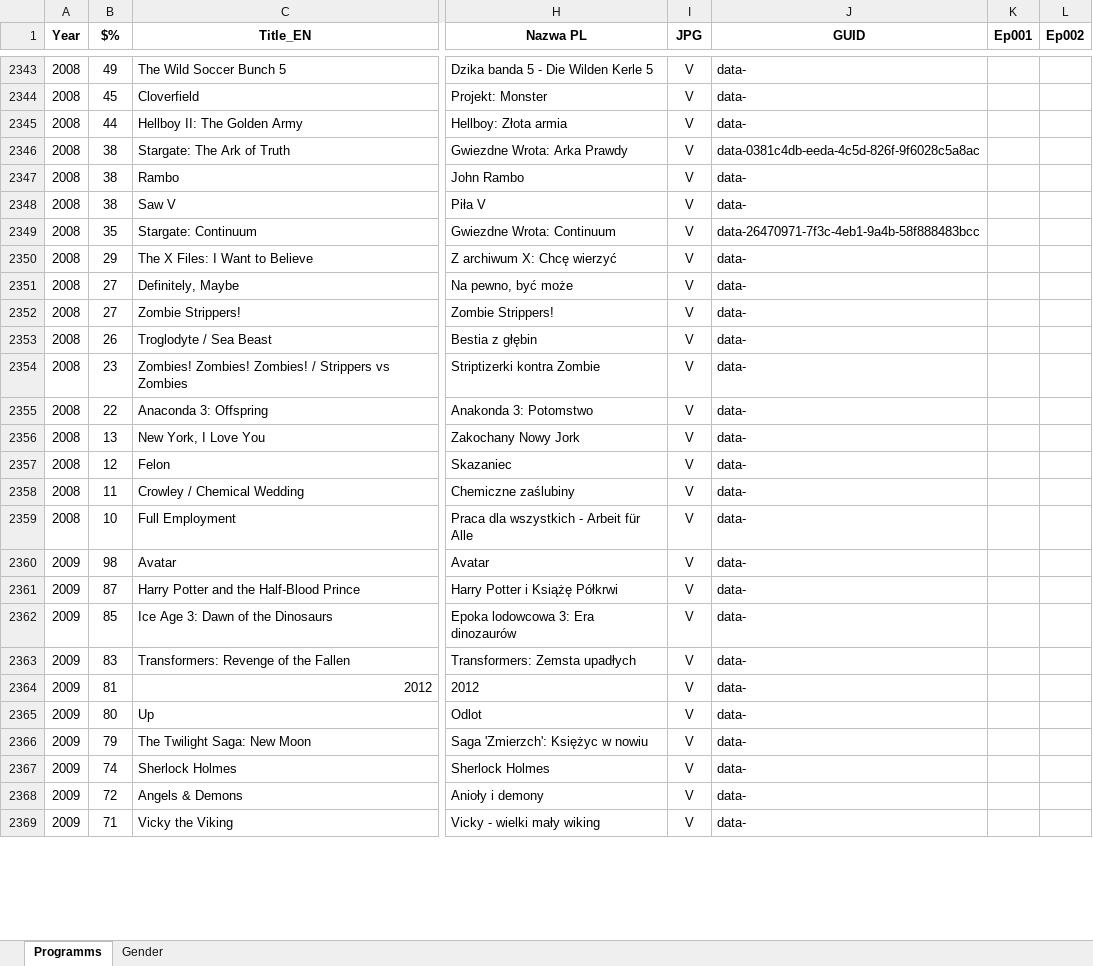
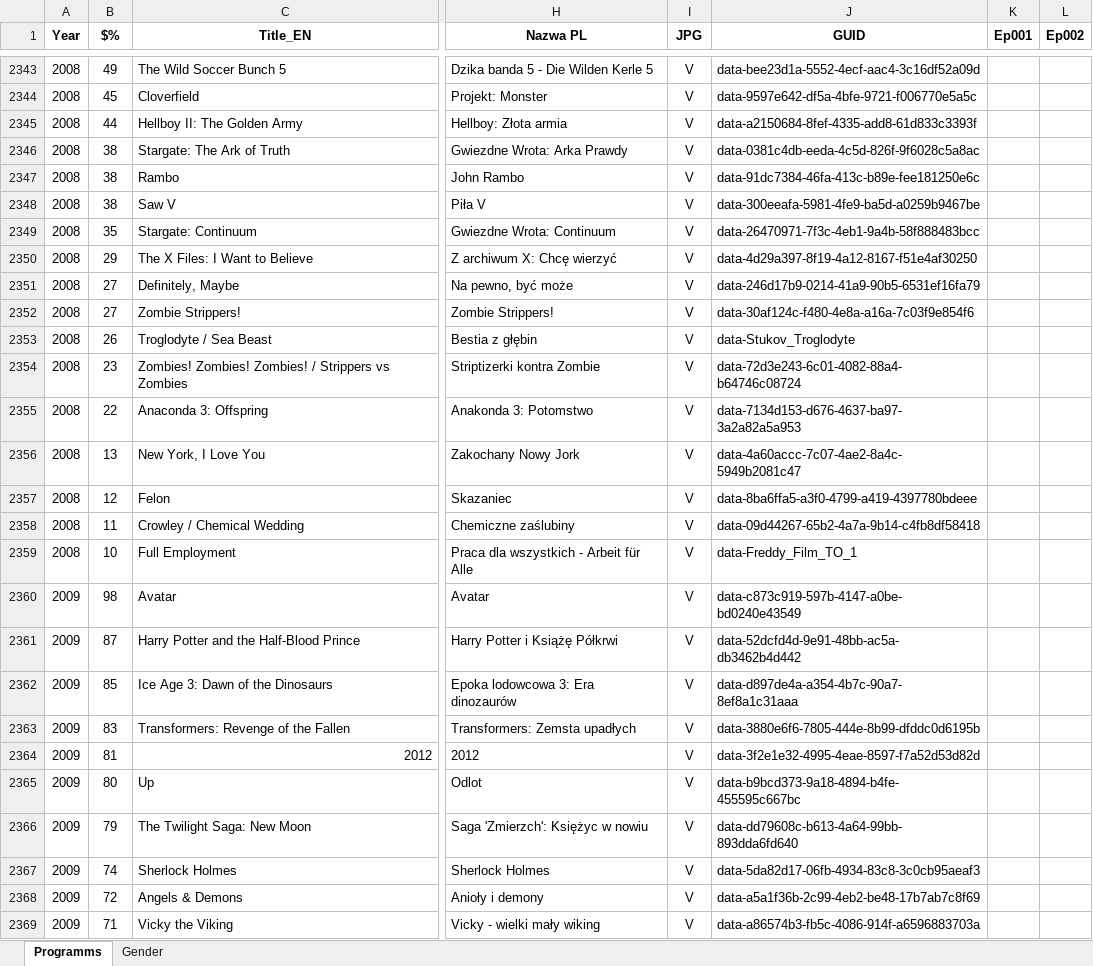
Before and after one commit to pauldim/MADTV, an Excel workbook: IMG programmes.xlsx, sheet Programms, drawn as a sheet; only a part is shown, gaps mark what is left out; values as stored, in another font and other column widths than the file's, no borders; the diff covers the shown part only; the diff names each change by its address in the sheet, - before the commit and + after, or states it on an @@ line.

Commit message:
Update IMG programmes.xlsx

```diff
--- a/IMG programmes.xlsx (sheet Programms)
+++ b/IMG programmes.xlsx (sheet Programms)
-J2343 (GUID): data-
+J2343 (GUID): data-bee23d1a-5552-4ecf-aac4-3c16df52a09d
-J2344 (GUID): data-
+J2344 (GUID): data-9597e642-df5a-4bfe-9721-f006770e5a5c
-J2345 (GUID): data-
+J2345 (GUID): data-a2150684-8fef-4335-add8-61d833c3393f
-J2347 (GUID): data-
+J2347 (GUID): data-91dc7384-46fa-413c-b89e-fee181250e6c
-J2348 (GUID): data-
+J2348 (GUID): data-300eeafa-5981-4fe9-ba5d-a0259b9467be
-J2350 (GUID): data-
+J2350 (GUID): data-4d29a397-8f19-4a12-8167-f51e4af30250
-J2351 (GUID): data-
+J2351 (GUID): data-246d17b9-0214-41a9-90b5-6531ef16fa79
-J2352 (GUID): data-
+J2352 (GUID): data-30af124c-f480-4e8a-a16a-7c03f9e854f6
-J2353 (GUID): data-
+J2353 (GUID): data-Stukov_Troglodyte
-J2354 (GUID): data-
+J2354 (GUID): data-72d3e243-6c01-4082-88a4-b64746c08724
-J2355 (GUID): data-
+J2355 (GUID): data-7134d153-d676-4637-ba97-3a2a82a5a953
-J2356 (GUID): data-
+J2356 (GUID): data-4a60accc-7c07-4ae2-8a4c-5949b2081c47
-J2357 (GUID): data-
+J2357 (GUID): data-8ba6ffa5-a3f0-4799-a419-4397780bdeee
-J2358 (GUID): data-
+J2358 (GUID): data-09d44267-65b2-4a7a-9b14-c4fb8df58418
-J2359 (GUID): data-
+J2359 (GUID): data-Freddy_Film_TO_1
-J2360 (GUID): data-
+J2360 (GUID): data-c873c919-597b-4147-a0be-bd0240e43549
-J2361 (GUID): data-
+J2361 (GUID): data-52dcfd4d-9e91-48bb-ac5a-db3462b4d442
-J2362 (GUID): data-
+J2362 (GUID): data-d897de4a-a354-4b7c-90a7-8ef8a1c31aaa
-J2363 (GUID): data-
+J2363 (GUID): data-3880e6f6-7805-444e-8b99-dfddc0d6195b
-J2364 (GUID): data-
+J2364 (GUID): data-3f2e1e32-4995-4eae-8597-f7a52d53d82d
-J2365 (GUID): data-
+J2365 (GUID): data-b9bcd373-9a18-4894-b4fe-455595c667bc
-J2366 (GUID): data-
+J2366 (GUID): data-dd79608c-b613-4a64-99bb-893dda6fd640
-J2367 (GUID): data-
+J2367 (GUID): data-5da82d17-06fb-4934-83c8-3c0cb95aeaf3
-J2368 (GUID): data-
+J2368 (GUID): data-a5a1f36b-2c99-4eb2-be48-17b7ab7c8f69
-J2369 (GUID): data-
+J2369 (GUID): data-a86574b3-fb5c-4086-914f-a6596883703a
```
Also changed, not shown: 102 edited cells elsewhere in this sheet.
